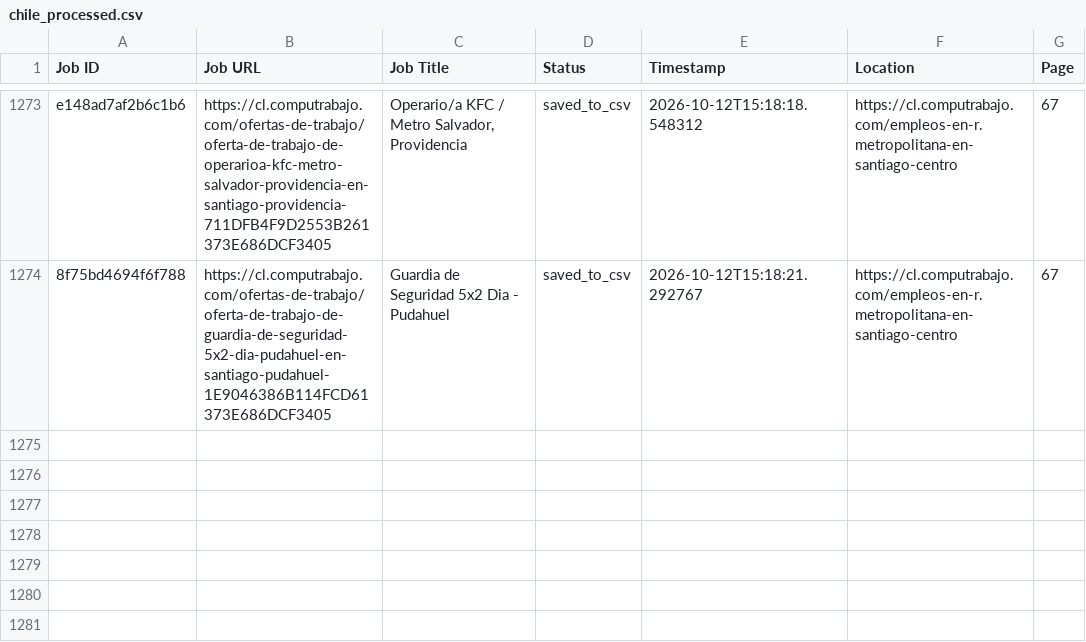
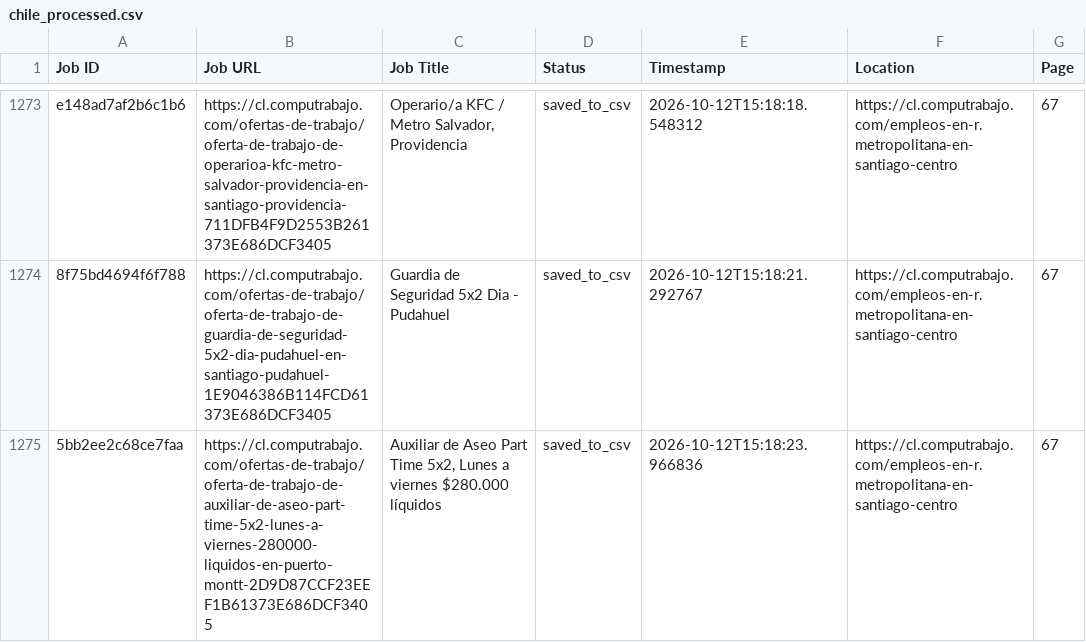
Before and after one commit to liliankason/computrabajo_chile_scraper, a CSV file: chile_processed.csv, drawn as a sheet; only a part is shown, gaps mark what is left out; the diff names each change by its address in the sheet, - before the commit and + after, or states it on an @@ line.

```diff
--- a/chile_processed.csv
+++ b/chile_processed.csv
+row 1275: 5bb2ee2c68ce7faa | https://cl.computrabajo.com/ofertas-de-trabajo/oferta-de-trabajo-de-auxiliar-de-aseo-part-time-5x2-lunes-a-viernes-280000-liquidos-en-puerto-montt-2D9D87CCF23EEF1B61373E686DCF3405 | Auxiliar de Aseo Part Time 5x2, Lunes a viernes $280.000 líquidos | saved_to_csv | 2026-10-12T15:18:23.966836 | https://cl.computrabajo.com/empleos-en-r.metropolitana-en-santiago-centro | 67
```
Also changed, not shown: 2 other files.
